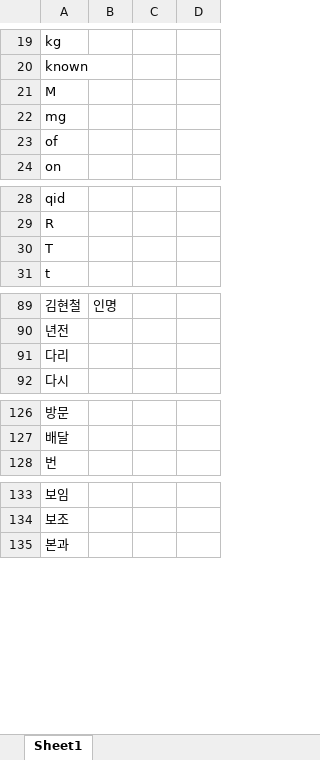
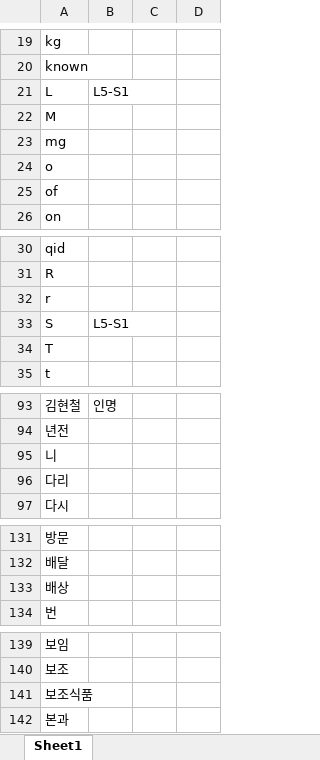
Before and after one commit to rkiee/project-emr2kcd-dataset, an Excel workbook: stopwords.xlsx, sheet Sheet1, drawn as a sheet; only a part is shown, gaps mark what is left out; values as stored, in another font and other column widths than the file's, no borders; the diff covers the shown part only; the diff names each change by its address in the sheet, - before the commit and + after, or states it on an @@ line.

```diff
--- a/stopwords.xlsx (sheet Sheet1)
+++ b/stopwords.xlsx (sheet Sheet1)
+row 21: L | L5-S1
+row 24: o
+row 32: r
+row 33: S | L5-S1
+row 95: 니
+row 133: 배상
+row 141: 보조식품
```
Also changed, not shown: 1 added row elsewhere in this sheet, dictionary.xlsx.
